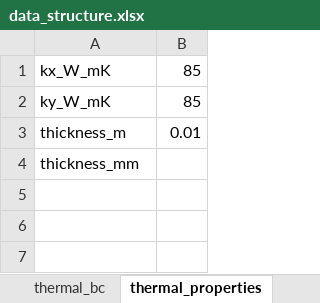
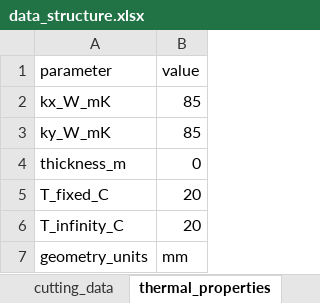
Before and after one commit to RourkePoirier/CAEA-Assignment-2, an Excel workbook: data_structure.xlsx, sheet thermal_properties, drawn as a sheet; values as stored, in another font and other column widths than the file's, no borders; removed rows and columns are numbered as before the commit, all else as after; the diff names each change by its address in the sheet, - before the commit and + after, or states it on an @@ line.

```diff
--- a/data_structure.xlsx (sheet thermal_properties)
+++ b/data_structure.xlsx (sheet thermal_properties)
+row 1: parameter | value
-B4: 0.01
+B4: 0
-row 4: thickness_mm
+row 5: T_fixed_C | 20
+row 6: T_infinity_C | 20
+row 7: geometry_units | mm
```
Also changed, not shown: sheet Sheet1, sheet thermal_bc, sheet cutting_data, other sheet tabs, 8 other files.
